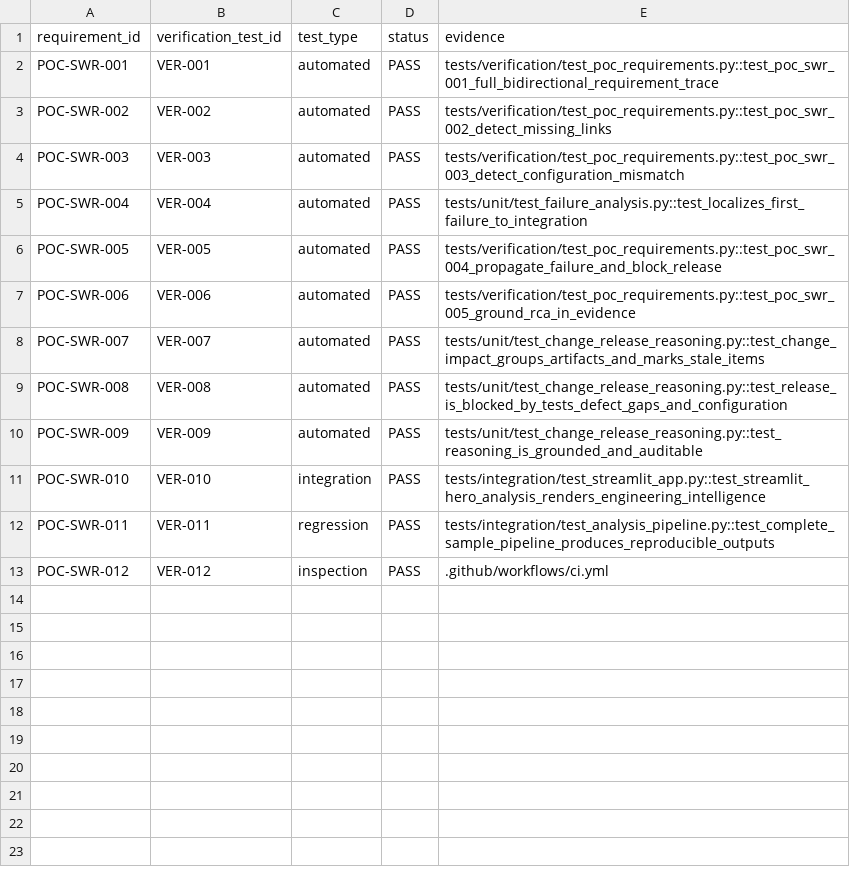
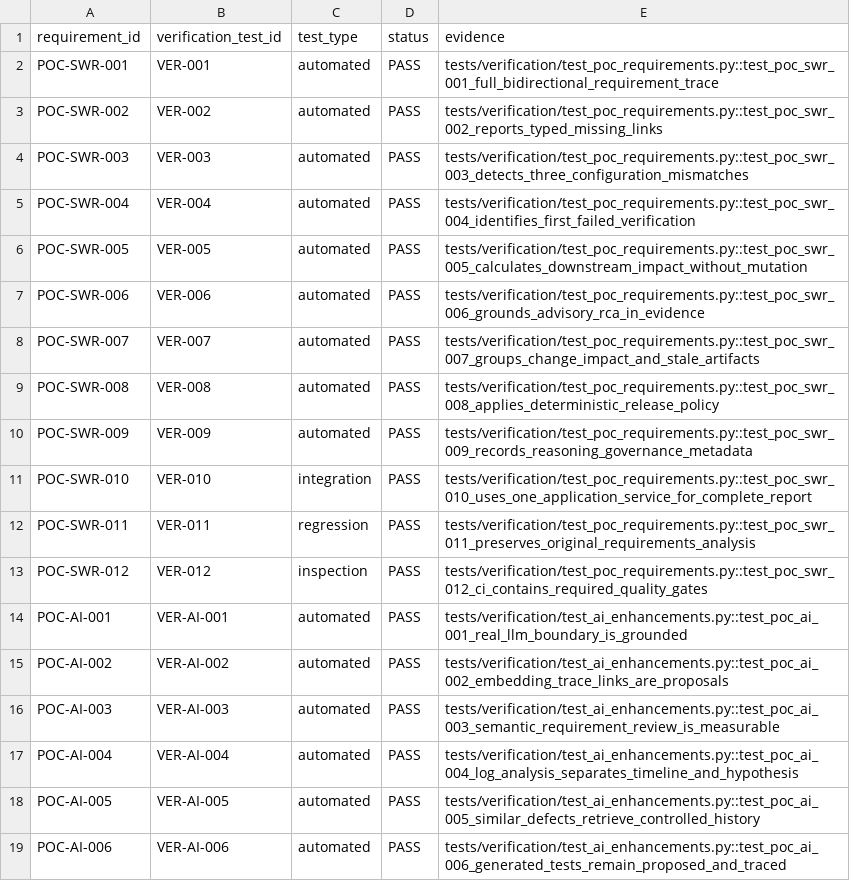
Before and after one commit to keerthan-ugrani/TraceAI, a CSV file: docs/verification/verification_matrix.csv, drawn as a sheet.

Commit message:
docs(ai): add governance verification and v2 guide (#24)

```diff
--- a/docs/verification/verification_matrix.csv
+++ b/docs/verification/verification_matrix.csv
@@ -2,12 +2,18 @@ requirement_id,verification_test_id,test_type,status,evidence
 POC-SWR-001,VER-001,automated,PASS,tests/verification/test_poc_requirements.py::test_poc_swr_001_full_bidirectional_requirement_trace
-POC-SWR-002,VER-002,automated,PASS,tests/verification/test_poc_requirements.py::test_poc_swr_002_detect_missing_links
-POC-SWR-003,VER-003,automated,PASS,tests/verification/test_poc_requirements.py::test_poc_swr_003_detect_configuration_mismatch
-POC-SWR-004,VER-004,automated,PASS,tests/unit/test_failure_analysis.py::test_localizes_first_failure_to_integration
-POC-SWR-005,VER-005,automated,PASS,tests/verification/test_poc_requirements.py::test_poc_swr_004_propagate_failure_and_block_release
-POC-SWR-006,VER-006,automated,PASS,tests/verification/test_poc_requirements.py::test_poc_swr_005_ground_rca_in_evidence
-POC-SWR-007,VER-007,automated,PASS,tests/unit/test_change_release_reasoning.py::test_change_impact_groups_artifacts_and_marks_stale_items
-POC-SWR-008,VER-008,automated,PASS,tests/unit/test_change_release_reasoning.py::test_release_is_blocked_by_tests_defect_gaps_and_configuration
-POC-SWR-009,VER-009,automated,PASS,tests/unit/test_change_release_reasoning.py::test_reasoning_is_grounded_and_auditable
-POC-SWR-010,VER-010,integration,PASS,tests/integration/test_streamlit_app.py::test_streamlit_hero_analysis_renders_engineering_intelligence
-POC-SWR-011,VER-011,regression,PASS,tests/integration/test_analysis_pipeline.py::test_complete_sample_pipeline_produces_reproducible_outputs
-POC-SWR-012,VER-012,inspection,PASS,.github/workflows/ci.yml
+POC-SWR-002,VER-002,automated,PASS,tests/verification/test_poc_requirements.py::test_poc_swr_002_reports_typed_missing_links
+POC-SWR-003,VER-003,automated,PASS,tests/verification/test_poc_requirements.py::test_poc_swr_003_detects_three_configuration_mismatches
+POC-SWR-004,VER-004,automated,PASS,tests/verification/test_poc_requirements.py::test_poc_swr_004_identifies_first_failed_verification
+POC-SWR-005,VER-005,automated,PASS,tests/verification/test_poc_requirements.py::test_poc_swr_005_calculates_downstream_impact_without_mutation
+POC-SWR-006,VER-006,automated,PASS,tests/verification/test_poc_requirements.py::test_poc_swr_006_grounds_advisory_rca_in_evidence
+POC-SWR-007,VER-007,automated,PASS,tests/verification/test_poc_requirements.py::test_poc_swr_007_groups_change_impact_and_stale_artifacts
+POC-SWR-008,VER-008,automated,PASS,tests/verification/test_poc_requirements.py::test_poc_swr_008_applies_deterministic_release_policy
+POC-SWR-009,VER-009,automated,PASS,tests/verification/test_poc_requirements.py::test_poc_swr_009_records_reasoning_governance_metadata
+POC-SWR-010,VER-010,integration,PASS,tests/verification/test_poc_requirements.py::test_poc_swr_010_uses_one_application_service_for_complete_report
+POC-SWR-011,VER-011,regression,PASS,tests/verification/test_poc_requirements.py::test_poc_swr_011_preserves_original_requirements_analysis
+POC-SWR-012,VER-012,inspection,PASS,tests/verification/test_poc_requirements.py::test_poc_swr_012_ci_contains_required_quality_gates
+POC-AI-001,VER-AI-001,automated,PASS,tests/verification/test_ai_enhancements.py::test_poc_ai_001_real_llm_boundary_is_grounded
+POC-AI-002,VER-AI-002,automated,PASS,tests/verification/test_ai_enhancements.py::test_poc_ai_002_embedding_trace_links_are_proposals
+POC-AI-003,VER-AI-003,automated,PASS,tests/verification/test_ai_enhancements.py::test_poc_ai_003_semantic_requirement_review_is_measurable
+POC-AI-004,VER-AI-004,automated,PASS,tests/verification/test_ai_enhancements.py::test_poc_ai_004_log_analysis_separates_timeline_and_hypothesis
+POC-AI-005,VER-AI-005,automated,PASS,tests/verification/test_ai_enhancements.py::test_poc_ai_005_similar_defects_retrieve_controlled_history
+POC-AI-006,VER-AI-006,automated,PASS,tests/verification/test_ai_enhancements.py::test_poc_ai_006_generated_tests_remain_proposed_and_traced
```
Also changed, not shown: docs/traceability/traceability_matrix.csv, 5 other files.
